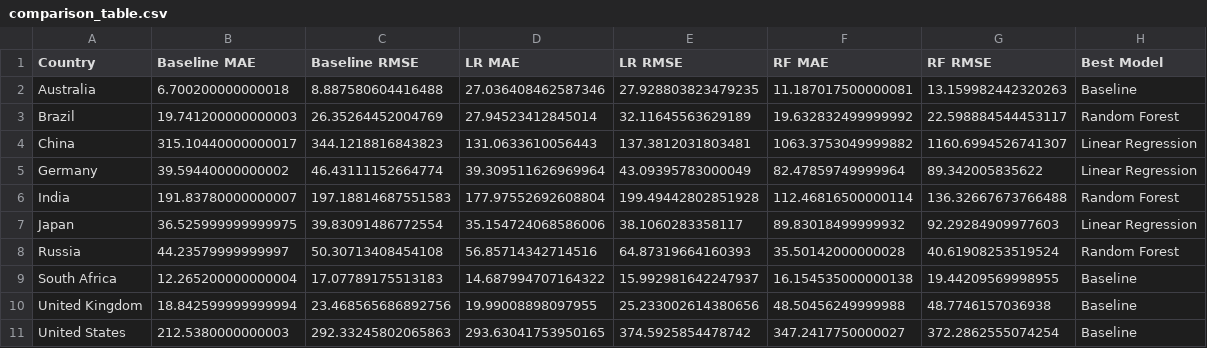
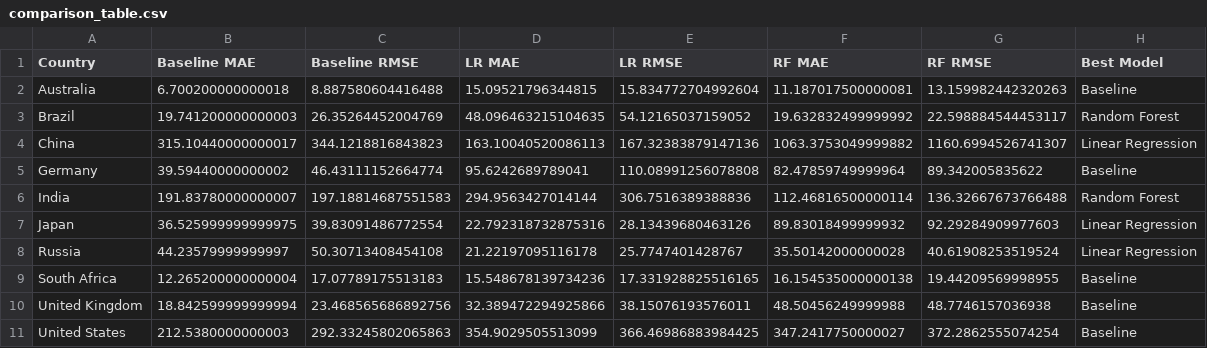
Before and after one commit to neeladrish/GHG-emission-analysis, a CSV file: data/comparison_table.csv, drawn as a sheet.

```diff
--- a/data/comparison_table.csv
+++ b/data/comparison_table.csv
@@ -1,11 +1,11 @@
 Country,Baseline MAE,Baseline RMSE,LR MAE,LR RMSE,RF MAE,RF RMSE,Best Model
-Australia,6.700200000000018,8.887580604416488,27.036408462587346,27.928803823479235,11.187017500000081,13.159982442320263,Baseline
-Brazil,19.741200000000003,26.35264452004769,27.94523412845014,32.11645563629189,19.632832499999992,22.598884544453117,Random Forest
-China,315.10440000000017,344.1218816843823,131.0633610056443,137.3812031803481,1063.3753049999882,1160.6994526741307,Linear Regression
-Germany,39.59440000000002,46.43111152664774,39.309511626969964,43.09395783000049,82.47859749999964,89.342005835622,Linear Regression
-India,191.83780000000007,197.18814687551583,177.97552692608804,199.49442802851928,112.46816500000114,136.32667673766488,Random Forest
-Japan,36.525999999999975,39.83091486772554,35.154724068586006,38.1060283358117,89.83018499999932,92.29284909977603,Linear Regression
-Russia,44.23579999999997,50.30713408454108,56.85714342714516,64.87319664160393,35.50142000000028,40.61908253519524,Random Forest
-South Africa,12.265200000000004,17.07789175513183,14.687994707164322,15.992981642247937,16.154535000000138,19.44209569998955,Baseline
-United Kingdom,18.842599999999994,23.468565686892756,19.99008898097955,25.233002614380656,48.50456249999988,48.7746157036938,Baseline
-United States,212.5380000000003,292.33245802065863,293.63041753950165,374.5925854478742,347.2417750000027,372.2862555074254,Baseline
+Australia,6.700200000000018,8.887580604416488,15.09521796344815,15.834772704992604,11.187017500000081,13.159982442320263,Baseline
+Brazil,19.741200000000003,26.35264452004769,48.096463215104635,54.12165037159052,19.632832499999992,22.598884544453117,Random Forest
+China,315.10440000000017,344.1218816843823,163.10040520086113,167.32383879147136,1063.3753049999882,1160.6994526741307,Linear Regression
+Germany,39.59440000000002,46.43111152664774,95.6242689789041,110.08991256078808,82.47859749999964,89.342005835622,Baseline
+India,191.83780000000007,197.18814687551583,294.9563427014144,306.7516389388836,112.46816500000114,136.32667673766488,Random Forest
+Japan,36.525999999999975,39.83091486772554,22.792318732875316,28.13439680463126,89.83018499999932,92.29284909977603,Linear Regression
+Russia,44.23579999999997,50.30713408454108,21.22197095116178,25.7747401428767,35.50142000000028,40.61908253519524,Linear Regression
+South Africa,12.265200000000004,17.07789175513183,15.548678139734236,17.331928825516165,16.154535000000138,19.44209569998955,Baseline
+United Kingdom,18.842599999999994,23.468565686892756,32.389472294925866,38.15076193576011,48.50456249999988,48.7746157036938,Baseline
+United States,212.5380000000003,292.33245802065863,354.9029505513099,366.46986883984425,347.2417750000027,372.2862555074254,Baseline
```
Also changed, not shown: data/ets_forecasts.csv, data/final_comparison.csv, 6 other files.
